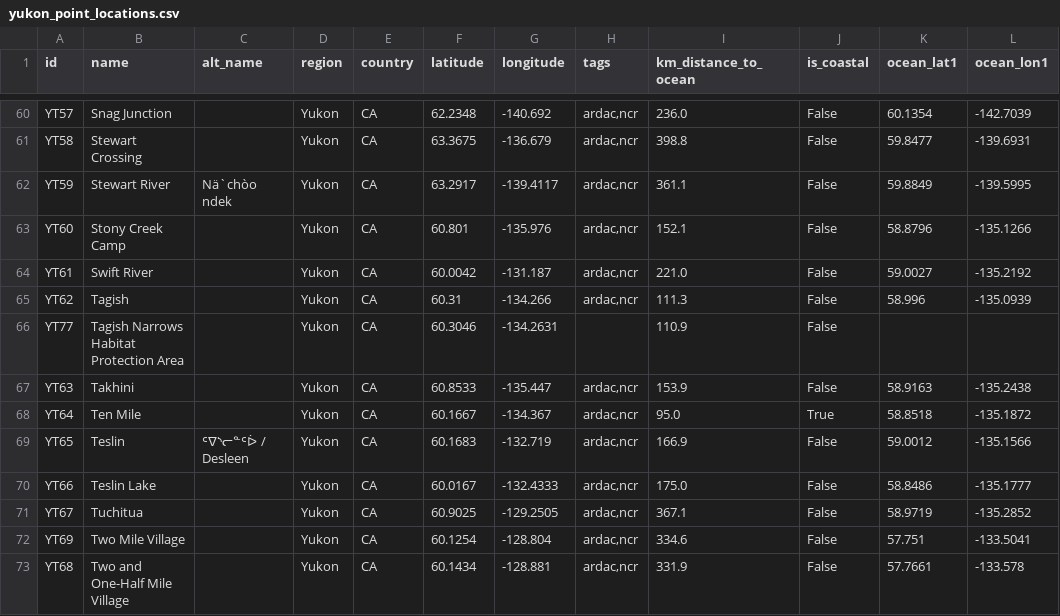
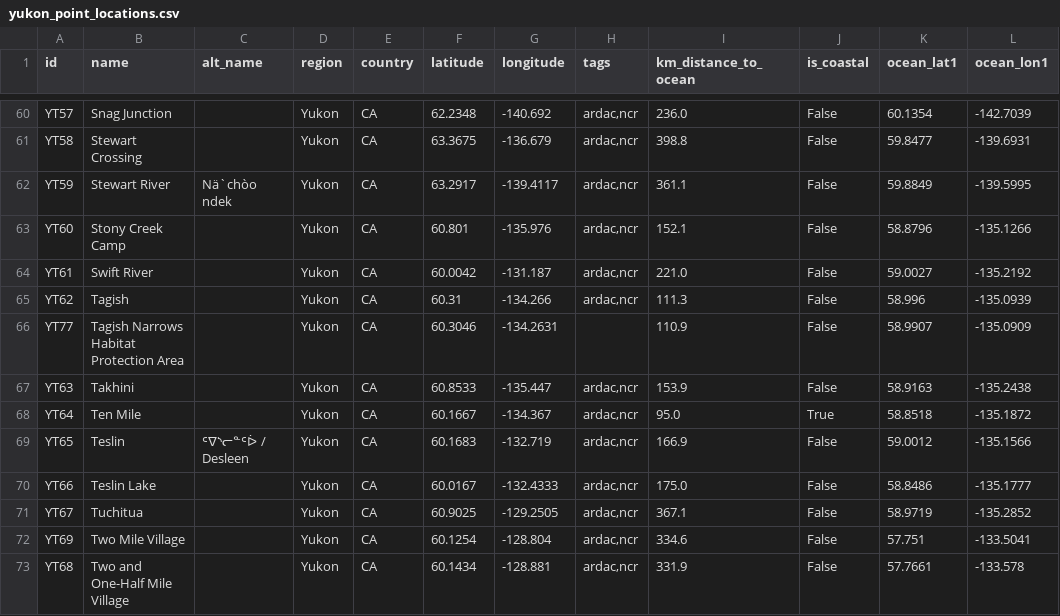
Before and after one commit to ua-snap/geospatial-vector-veracity, a CSV file: vector_data/point/yukon_point_locations.csv, drawn as a sheet; only a part is shown, gaps mark what is left out.

Commit message:
compute neighbors for small polys added as points

```diff
--- a/vector_data/point/yukon_point_locations.csv
+++ b/vector_data/point/yukon_point_locations.csv
@@ -65,3 +65,3 @@ YT61,Swift River,,Yukon,CA,60.0042,-131.187,"ardac,ncr",221.0,False,59.0027,-135
 YT62,Tagish,,Yukon,CA,60.31,-134.266,"ardac,ncr",111.3,False,58.996,-135.0939
-YT77,Tagish Narrows Habitat Protection Area,,Yukon,CA,60.3046,-134.2631,,110.9,False,,
+YT77,Tagish Narrows Habitat Protection Area,,Yukon,CA,60.3046,-134.2631,,110.9,False,58.9907,-135.0909
 YT63,Takhini,,Yukon,CA,60.8533,-135.447,"ardac,ncr",153.9,False,58.9163,-135.2438
```
Also changed, not shown: 1 other file.
